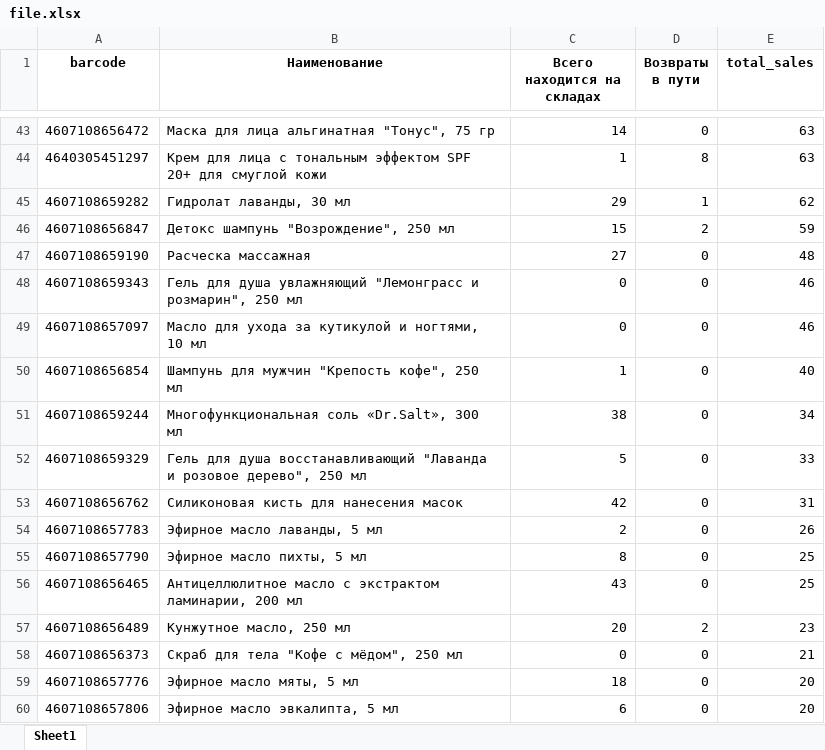
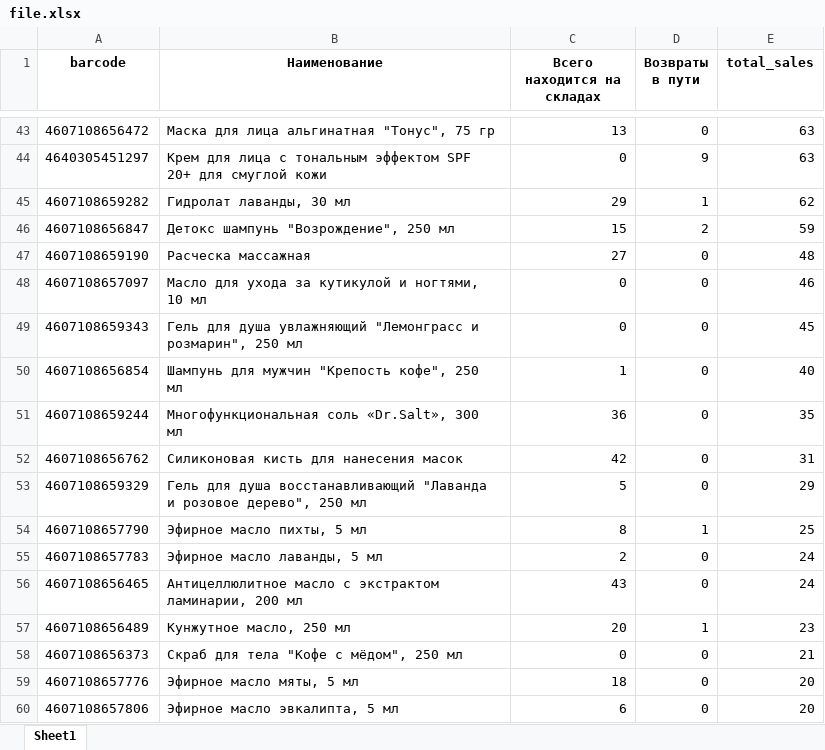
Before and after one commit to IlyaKazakov95/WB_bot, an Excel workbook: WB_API/file.xlsx, sheet Sheet1, drawn as a sheet; only a part is shown, gaps mark what is left out; values as stored, in another font and other column widths than the file's, no borders; removed rows and columns are numbered as before the commit, all else as after; the diff covers the shown part only; the diff names each change by its address in the sheet, - before the commit and + after, or states it on an @@ line.

```diff
--- a/WB_API/file.xlsx (sheet Sheet1)
+++ b/WB_API/file.xlsx (sheet Sheet1)
-C43 (Всего находится на складах): 14
+C43 (Всего находится на складах): 13
-C44 (Всего находится на складах): 1
+C44 (Всего находится на складах): 0
-D44 (Возвраты в пути): 8
+D44 (Возвраты в пути): 9
-row 48: 4607108659343 | Гель для душа увлажняющий "Лемонграсс и розмарин", 250 мл | 0 | 0 | 46
+row 49: 4607108659343 | Гель для душа увлажняющий "Лемонграсс и розмарин", 250 мл | 0 | 0 | 45
-C51 (Всего находится на складах): 38
+C51 (Всего находится на складах): 36
-E51 (total_sales): 34
+E51 (total_sales): 35
-row 52: 4607108659329 | Гель для душа восстанавливающий "Лаванда и розовое дерево", 250 мл | 5 | 0 | 33
-row 54: 4607108657783 | Эфирное масло лаванды, 5 мл | 2 | 0 | 26
+row 53: 4607108659329 | Гель для душа восстанавливающий "Лаванда и розовое дерево", 250 мл | 5 | 0 | 29
-D54 (Возвраты в пути): 0
+D54 (Возвраты в пути): 1
+row 55: 4607108657783 | Эфирное масло лаванды, 5 мл | 2 | 0 | 24
-E56 (total_sales): 25
+E56 (total_sales): 24
-D57 (Возвраты в пути): 2
+D57 (Возвраты в пути): 1
```
Also changed, not shown: 3 added rows, 3 removed rows and 58 edited cells elsewhere in this sheet, 5 other files.
